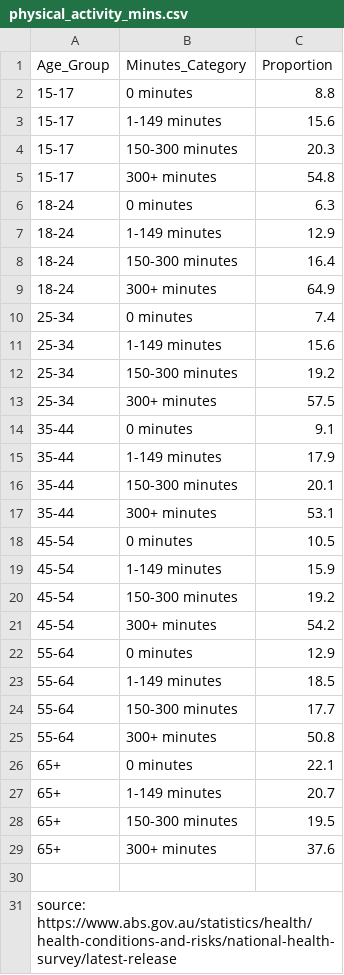
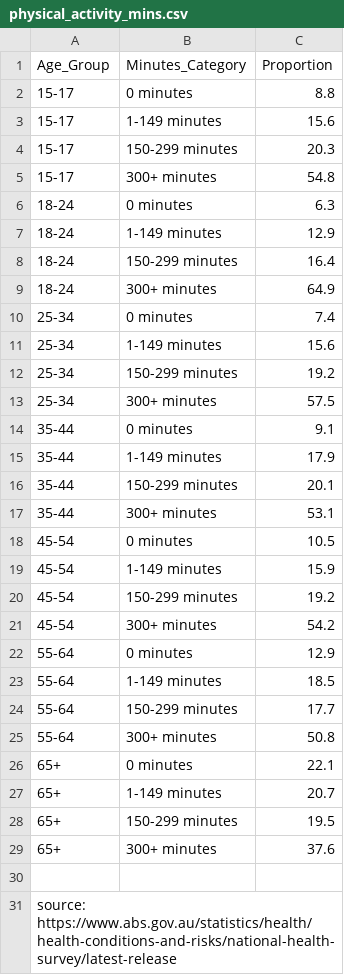
Before and after one commit to QuinnBurrowes/FIT3179, a CSV file: physical_activity_mins.csv, drawn as a sheet.

Commit message:
Update minutes category from '150-300' to '150-299'

```diff
--- a/physical_activity_mins.csv
+++ b/physical_activity_mins.csv
@@ -3,3 +3,3 @@ Age_Group,Minutes_Category,Proportion
 15-17,1-149 minutes,15.6
-15-17,150-300 minutes,20.3
+15-17,150-299 minutes,20.3
 15-17,300+ minutes,54.8
@@ -7,3 +7,3 @@ Age_Group,Minutes_Category,Proportion
 18-24,1-149 minutes,12.9
-18-24,150-300 minutes,16.4
+18-24,150-299 minutes,16.4
 18-24,300+ minutes,64.9
@@ -11,3 +11,3 @@ Age_Group,Minutes_Category,Proportion
 25-34,1-149 minutes,15.6
-25-34,150-300 minutes,19.2
+25-34,150-299 minutes,19.2
 25-34,300+ minutes,57.5
@@ -15,3 +15,3 @@ Age_Group,Minutes_Category,Proportion
 35-44,1-149 minutes,17.9
-35-44,150-300 minutes,20.1
+35-44,150-299 minutes,20.1
 35-44,300+ minutes,53.1
@@ -19,3 +19,3 @@ Age_Group,Minutes_Category,Proportion
 45-54,1-149 minutes,15.9
-45-54,150-300 minutes,19.2
+45-54,150-299 minutes,19.2
 45-54,300+ minutes,54.2
@@ -23,3 +23,3 @@ Age_Group,Minutes_Category,Proportion
 55-64,1-149 minutes,18.5
-55-64,150-300 minutes,17.7
+55-64,150-299 minutes,17.7
 55-64,300+ minutes,50.8
@@ -27,3 +27,3 @@ Age_Group,Minutes_Category,Proportion
 65+,1-149 minutes,20.7
-65+,150-300 minutes,19.5
+65+,150-299 minutes,19.5
 65+,300+ minutes,37.6
```
